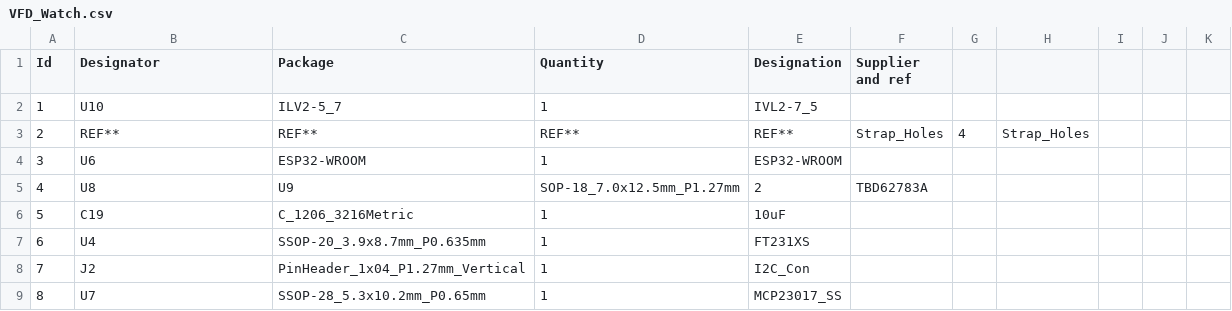
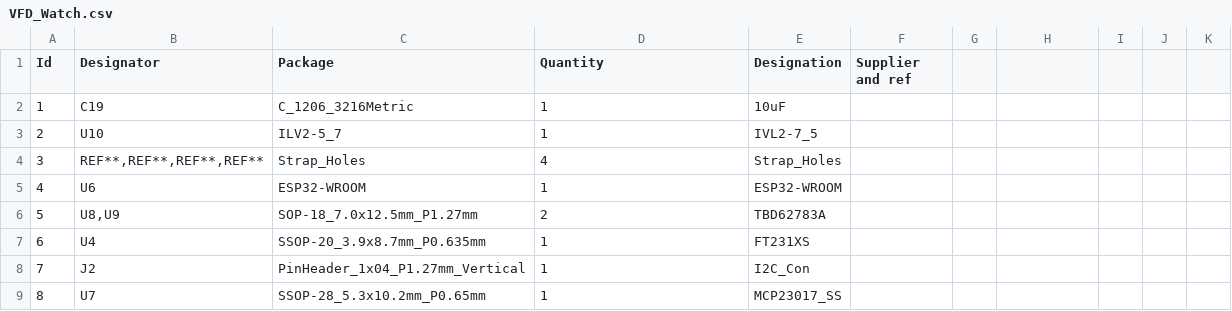
Before and after one commit to Pakue95/VFD_Watch, a CSV file: VFD_Watch.csv, drawn as a sheet; only a part is shown; the diff covers the shown part only; the diff names each change by its address in the sheet, - before the commit and + after, or states it on an @@ line.

Commit message:
fixed csv again

```diff
--- a/VFD_Watch.csv
+++ b/VFD_Watch.csv
-B2 (Designator): U10
+B2 (Designator): C19
-C2 (Package): ILV2-5_7
+C2 (Package): C_1206_3216Metric
-E2 (Designation): IVL2-7_5
+E2 (Designation): 10uF
-B3 (Designator): REF**
+B3 (Designator): U10
-C3 (Package): REF**
+C3 (Package): ILV2-5_7
-D3 (Quantity): REF**
+D3 (Quantity): 1
-E3 (Designation): REF**
+E3 (Designation): IVL2-7_5
-F3 (Supplier and ref): Strap_Holes
+F3 (Supplier and ref): (empty)
-G3: 4
+G3: (empty)
-H3: Strap_Holes
+H3: (empty)
-B4 (Designator): U6
+B4 (Designator): REF**,REF**,REF**,REF**
-C4 (Package): ESP32-WROOM
+C4 (Package): Strap_Holes
-D4 (Quantity): 1
+D4 (Quantity): 4
-E4 (Designation): ESP32-WROOM
+E4 (Designation): Strap_Holes
-B5 (Designator): U8
+B5 (Designator): U6
-C5 (Package): U9
+C5 (Package): ESP32-WROOM
-D5 (Quantity): SOP-18_7.0x12.5mm_P1.27mm
+D5 (Quantity): 1
-E5 (Designation): 2
+E5 (Designation): ESP32-WROOM
-F5 (Supplier and ref): TBD62783A
+F5 (Supplier and ref): (empty)
-B6 (Designator): C19
+B6 (Designator): U8,U9
-C6 (Package): C_1206_3216Metric
+C6 (Package): SOP-18_7.0x12.5mm_P1.27mm
-D6 (Quantity): 1
+D6 (Quantity): 2
-E6 (Designation): 10uF
+E6 (Designation): TBD62783A
```
Also changed, not shown: 59 edited cells elsewhere in this file.
